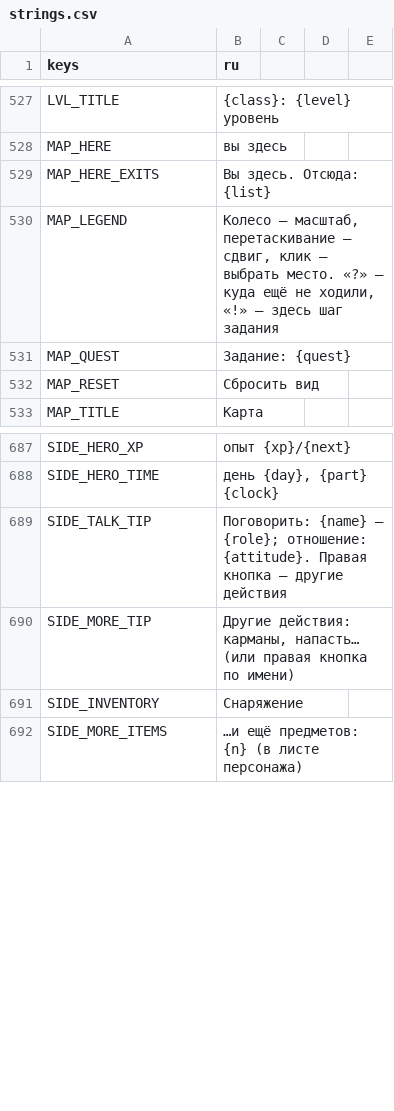
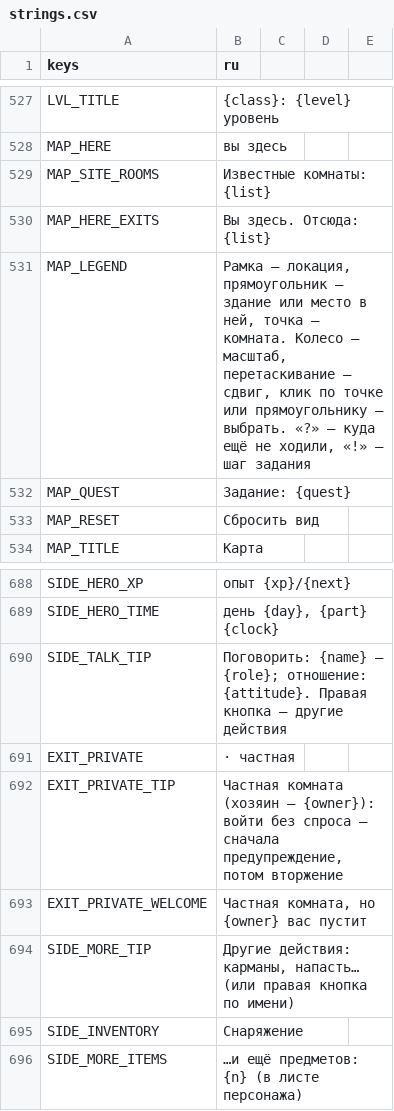
Before and after one commit to rapotekhin/dnd_llm, a CSV file: game/localization/strings.csv, drawn as a sheet; only a part is shown, gaps mark what is left out.

Commit message:
feat: sites — location → site → room: the pack's buildings, yards and caves, private rooms with a warning first and a trespass after, the master builds a site inside a location, the map as nested frames of locations and sites (v0.7.22.24)
Коммит сделан с помощью ИИ-агента

```diff
--- a/game/localization/strings.csv
+++ b/game/localization/strings.csv
@@ -531,4 +531,5 @@ LVL_TITLE,{class}: {level} уровень
 MAP_HERE,вы здесь
+MAP_SITE_ROOMS,Известные комнаты: {list}
 MAP_HERE_EXITS,Вы здесь. Отсюда: {list}
-MAP_LEGEND,"Колесо — масштаб, перетаскивание — сдвиг, клик — выбрать место. «?» — куда ещё не ходили, «!» — здесь шаг задания"
+MAP_LEGEND,"Рамка — локация, прямоугольник — здание или место в ней, точка — комната. Колесо — масштаб, перетаскивание — сдвиг, клик по точке или прямоугольнику — выбрать. «?» — куда ещё не ходили, «!» — шаг задания"
 MAP_QUEST,Задание: {quest}
@@ -692,2 +693,5 @@ SIDE_HERO_TIME,"день {day}, {part} {clock}"
 SIDE_TALK_TIP,"Поговорить: {name} — {role}; отношение: {attitude}. Правая кнопка — другие действия"
+EXIT_PRIVATE, · частная
+EXIT_PRIVATE_TIP,"Частная комната (хозяин — {owner}): войти без спроса — сначала предупреждение, потом вторжение"
+EXIT_PRIVATE_WELCOME,"Частная комната, но {owner} вас пустит"
 SIDE_MORE_TIP,"Другие действия: карманы, напасть… (или правая кнопка по имени)"
```
Also changed, not shown: 47 other files.
